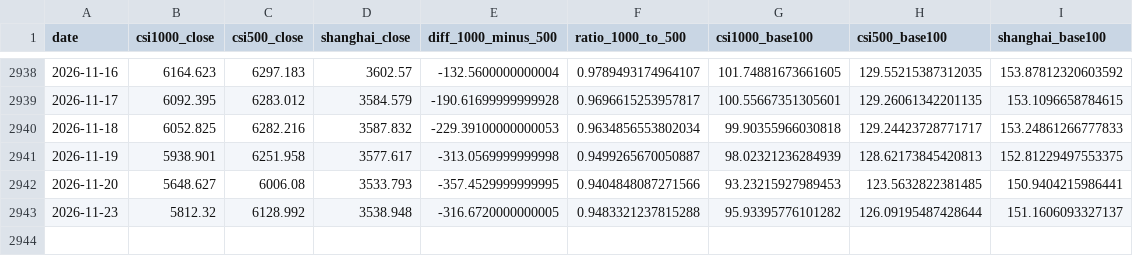
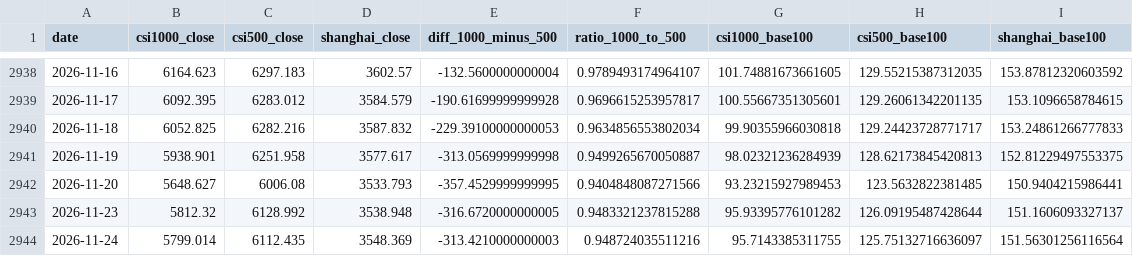
Before and after one commit to iputao-design/zz1000-500-comparison, a CSV file: index_close_comparison_latest.csv, drawn as a sheet; only a part is shown, gaps mark what is left out.

```diff
--- a/index_close_comparison_latest.csv
+++ b/index_close_comparison_latest.csv
@@ -2943 +2943,2 @@
 2026-11-23,5812.32,6128.992,3538.948,-316.6720000000005,0.9483321237815288,95.93395776101282,126.09195487428644,151.1606093327137
+2026-11-24,5799.014,6112.435,3548.369,-313.4210000000003,0.948724035511216,95.7143385311755,125.75132716636097,151.56301256116564
```
Also changed, not shown: index_close_comparison_2014-2026.csv, index_stats_summary_2014-2026.csv, 3 other files.
